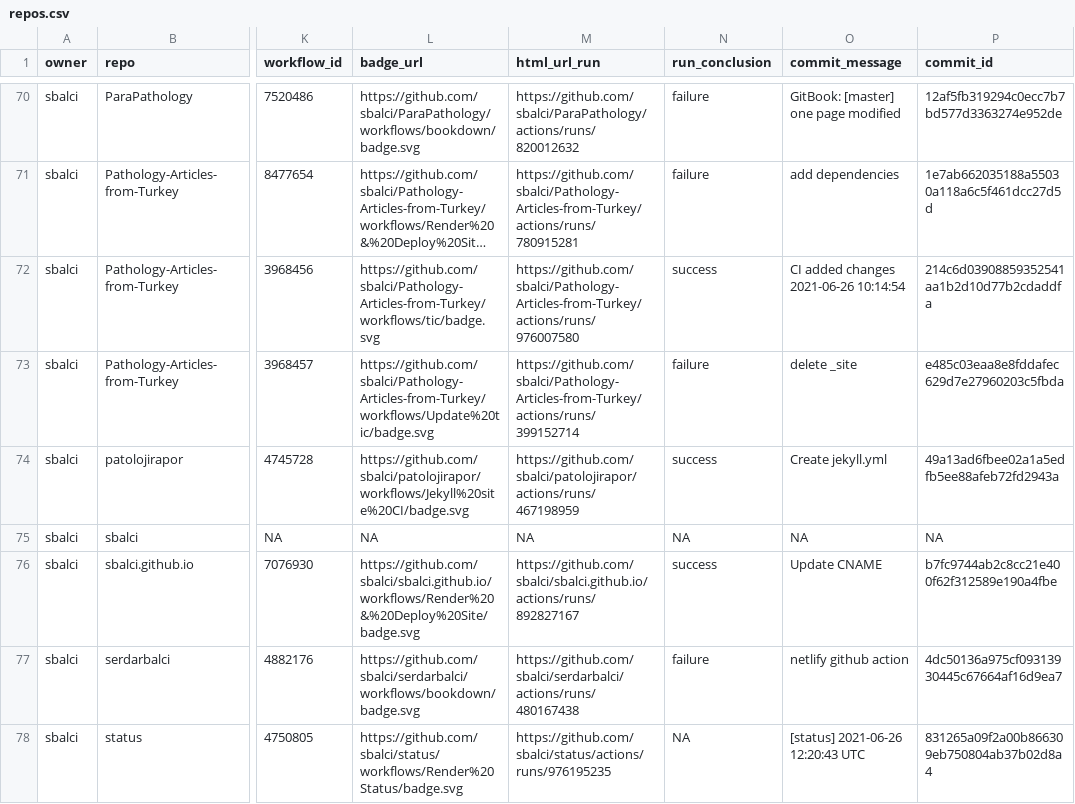
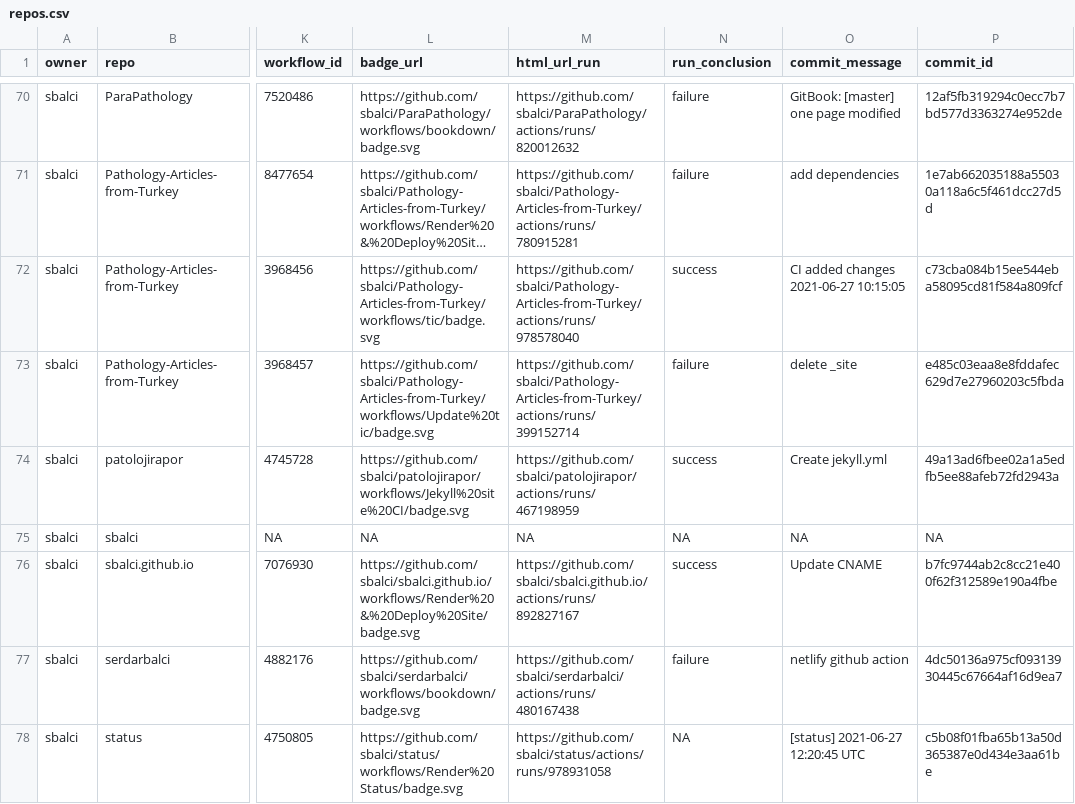
Before and after one commit to sbalci/status, a CSV file: repos.csv, drawn as a sheet; only a part is shown, gaps mark what is left out; long unchanged cells end in …; the diff names each change by its address in the sheet, - before the commit and + after, or states it on an @@ line.

```diff
--- a/repos.csv
+++ b/repos.csv
-M72 (html_url_run): https://github.com/sbalci/Pathology-Articles-from-Turkey/actions/runs/976007580
+M72 (html_url_run): https://github.com/sbalci/Pathology-Articles-from-Turkey/actions/runs/978578040
-O72 (commit_message): CI added changes 2021-06-26 10:14:54
+O72 (commit_message): CI added changes 2021-06-27 10:15:05
-P72 (commit_id): 214c6d03908859352541aa1b2d10d77b2cdaddfa
+P72 (commit_id): c73cba084b15ee544eba58095cd81f584a809fcf
-M78 (html_url_run): https://github.com/sbalci/status/actions/runs/976195235
+M78 (html_url_run): https://github.com/sbalci/status/actions/runs/978931058
-O78 (commit_message): [status] 2021-06-26 12:20:43 UTC
+O78 (commit_message): [status] 2021-06-27 12:20:45 UTC
-P78 (commit_id): 831265a09f2a00b866309eb750804ab37b02d8a4
+P78 (commit_id): c5b08f01fba65b13a50d365387e0d434e3aa61be
```
Also changed, not shown: 1 other file.
